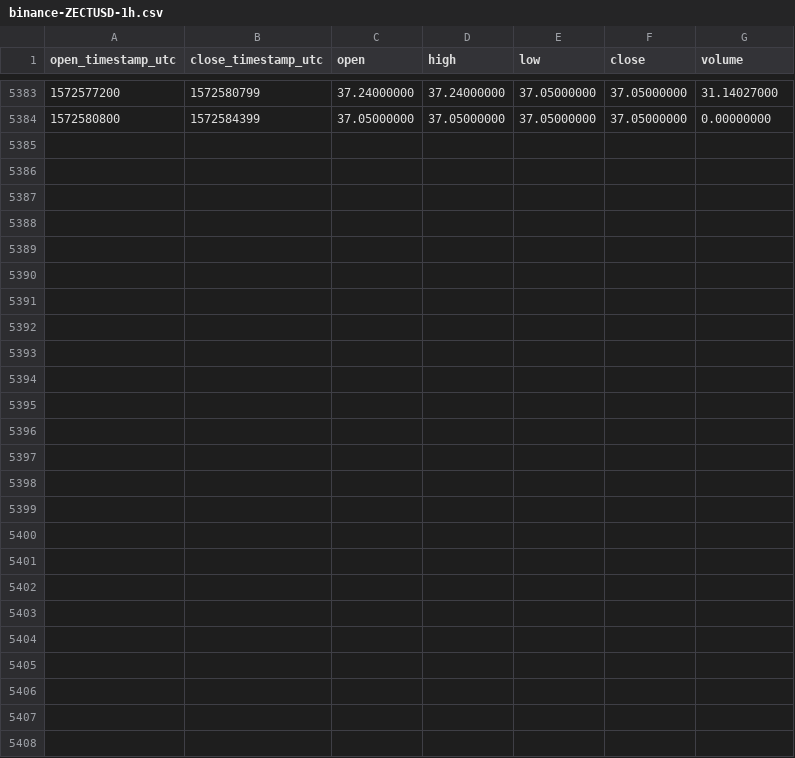
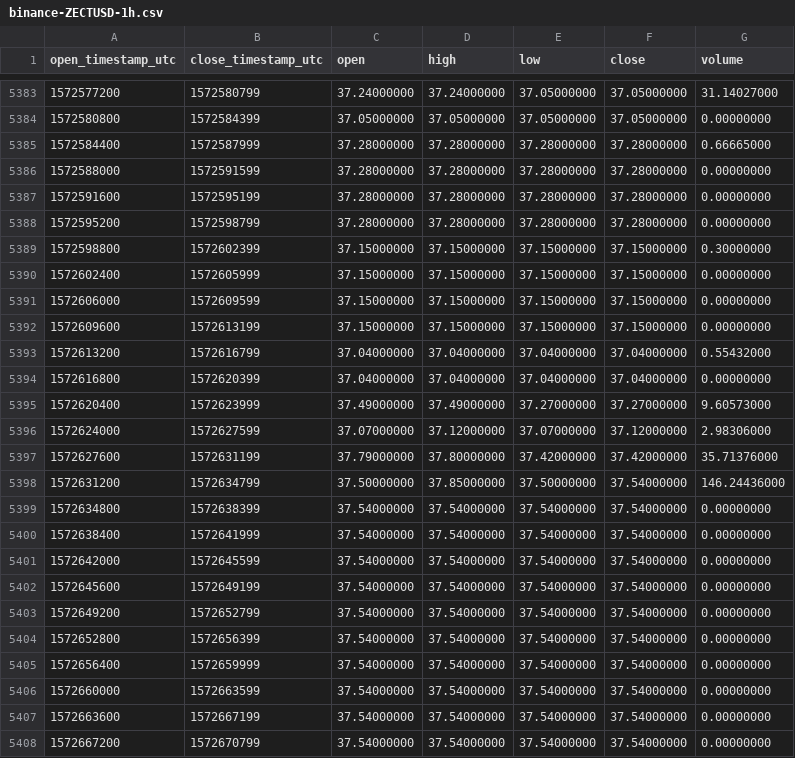
Before and after one commit to cryptobigbro/binance-ZECTUSD, a CSV file: binance-ZECTUSD-1h.csv, drawn as a sheet; only a part is shown, gaps mark what is left out.

Commit message:
Update OHLCV data.

```diff
--- a/binance-ZECTUSD-1h.csv
+++ b/binance-ZECTUSD-1h.csv
@@ -5384 +5384,25 @@ open_timestamp_utc,close_timestamp_utc,open,high,low,close,volume
 1572580800,1572584399,37.05000000,37.05000000,37.05000000,37.05000000,0.00000000
+1572584400,1572587999,37.28000000,37.28000000,37.28000000,37.28000000,0.66665000
+1572588000,1572591599,37.28000000,37.28000000,37.28000000,37.28000000,0.00000000
+1572591600,1572595199,37.28000000,37.28000000,37.28000000,37.28000000,0.00000000
+1572595200,1572598799,37.28000000,37.28000000,37.28000000,37.28000000,0.00000000
+1572598800,1572602399,37.15000000,37.15000000,37.15000000,37.15000000,0.30000000
+1572602400,1572605999,37.15000000,37.15000000,37.15000000,37.15000000,0.00000000
+1572606000,1572609599,37.15000000,37.15000000,37.15000000,37.15000000,0.00000000
+1572609600,1572613199,37.15000000,37.15000000,37.15000000,37.15000000,0.00000000
+1572613200,1572616799,37.04000000,37.04000000,37.04000000,37.04000000,0.55432000
+1572616800,1572620399,37.04000000,37.04000000,37.04000000,37.04000000,0.00000000
+1572620400,1572623999,37.49000000,37.49000000,37.27000000,37.27000000,9.60573000
+1572624000,1572627599,37.07000000,37.12000000,37.07000000,37.12000000,2.98306000
+1572627600,1572631199,37.79000000,37.80000000,37.42000000,37.42000000,35.71376000
+1572631200,1572634799,37.50000000,37.85000000,37.50000000,37.54000000,146.24436000
+1572634800,1572638399,37.54000000,37.54000000,37.54000000,37.54000000,0.00000000
+1572638400,1572641999,37.54000000,37.54000000,37.54000000,37.54000000,0.00000000
+1572642000,1572645599,37.54000000,37.54000000,37.54000000,37.54000000,0.00000000
+1572645600,1572649199,37.54000000,37.54000000,37.54000000,37.54000000,0.00000000
+1572649200,1572652799,37.54000000,37.54000000,37.54000000,37.54000000,0.00000000
+1572652800,1572656399,37.54000000,37.54000000,37.54000000,37.54000000,0.00000000
+1572656400,1572659999,37.54000000,37.54000000,37.54000000,37.54000000,0.00000000
+1572660000,1572663599,37.54000000,37.54000000,37.54000000,37.54000000,0.00000000
+1572663600,1572667199,37.54000000,37.54000000,37.54000000,37.54000000,0.00000000
+1572667200,1572670799,37.54000000,37.54000000,37.54000000,37.54000000,0.00000000
```
Also changed, not shown: binance-ZECTUSD-1d.csv.
